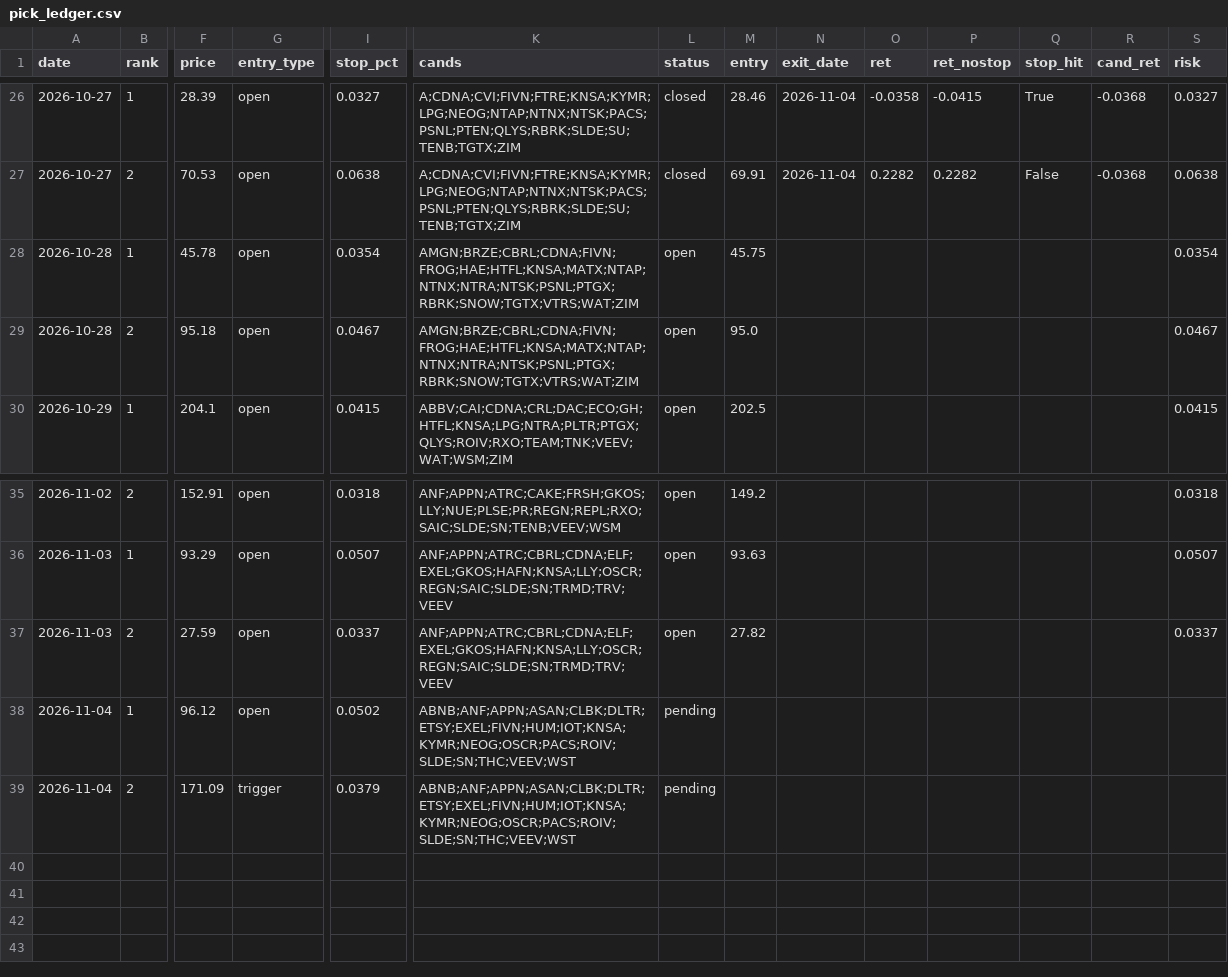
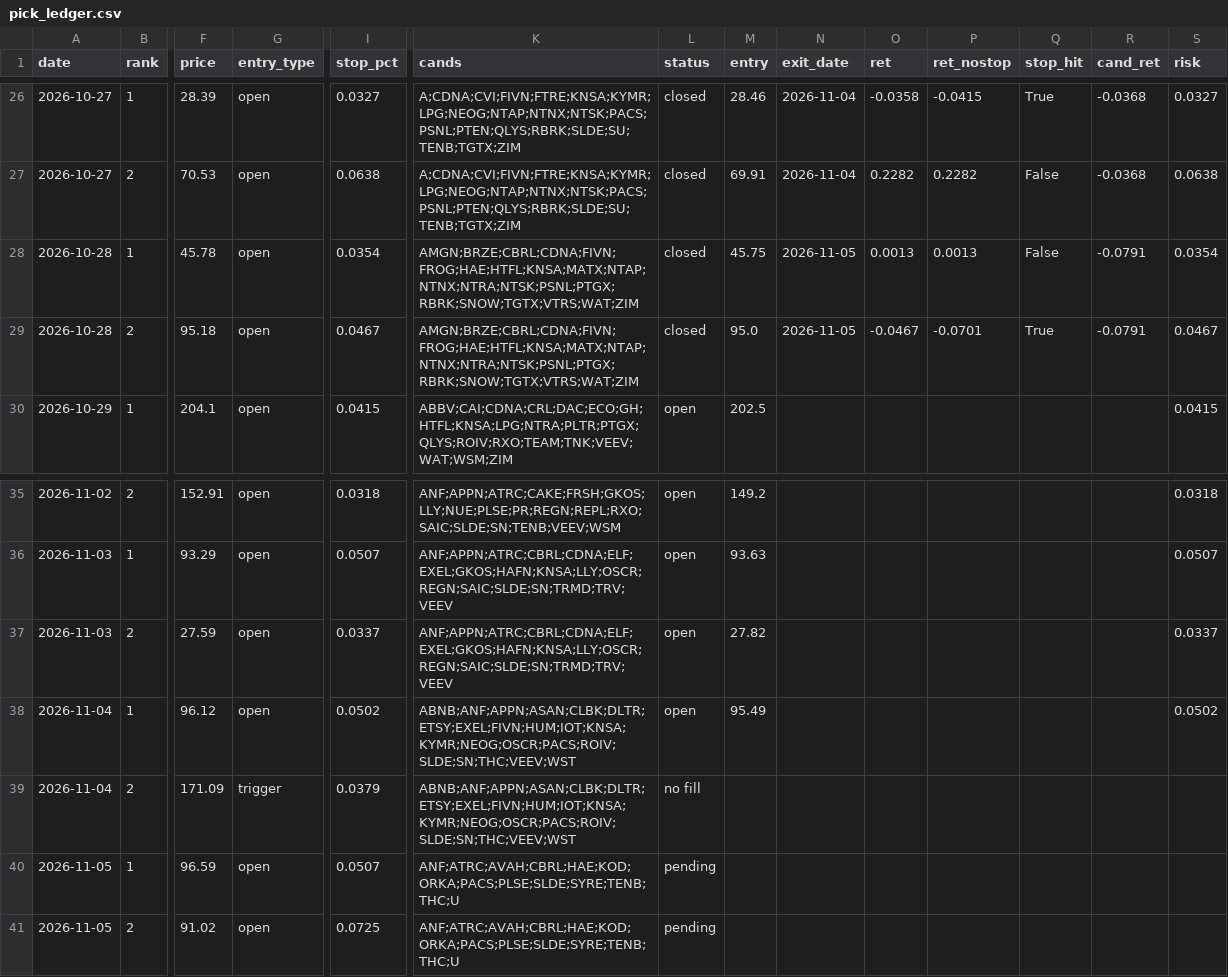
Before and after one commit to az123-stack/breadth-monitor, a CSV file: data/pick_ledger.csv, drawn as a sheet; only a part is shown, gaps mark what is left out; rows hold the shown columns only; the diff names each change by its address in the sheet, - before the commit and + after, or states it on an @@ line.

```diff
--- a/data/pick_ledger.csv
+++ b/data/pick_ledger.csv
-L28:L29 (status): open
+L28:L29 (status): closed
-N28:N29 (exit_date): (empty)
+N28:N29 (exit_date): 2026-11-05
-O28 (ret): (empty)
+O28 (ret): 0.0013
-P28 (ret_nostop): (empty)
+P28 (ret_nostop): 0.0013
-Q28 (stop_hit): (empty)
+Q28 (stop_hit): False
-R28:R29 (cand_ret): (empty)
+R28:R29 (cand_ret): -0.0791
-O29 (ret): (empty)
+O29 (ret): -0.0467
-P29 (ret_nostop): (empty)
+P29 (ret_nostop): -0.0701
-Q29 (stop_hit): (empty)
+Q29 (stop_hit): True
-L38 (status): pending
+L38 (status): open
-M38 (entry): (empty)
+M38 (entry): 95.49
-S38 (risk): (empty)
+S38 (risk): 0.0502
-L39 (status): pending
+L39 (status): no fill
+row 40: 2026-11-05 | 1 | 96.59 | open | 0.0507 | ANF;ATRC;AVAH;CBRL;HAE;KOD;ORKA;PACS;PLSE;SLDE;SYRE;TENB;THC;U | pending
+row 41: 2026-11-05 | 2 | 91.02 | open | 0.0725 | ANF;ATRC;AVAH;CBRL;HAE;KOD;ORKA;PACS;PLSE;SLDE;SYRE;TENB;THC;U | pending
```
Also changed, not shown: data/aimon_log.csv, data/breadth.csv, 21 other files.
